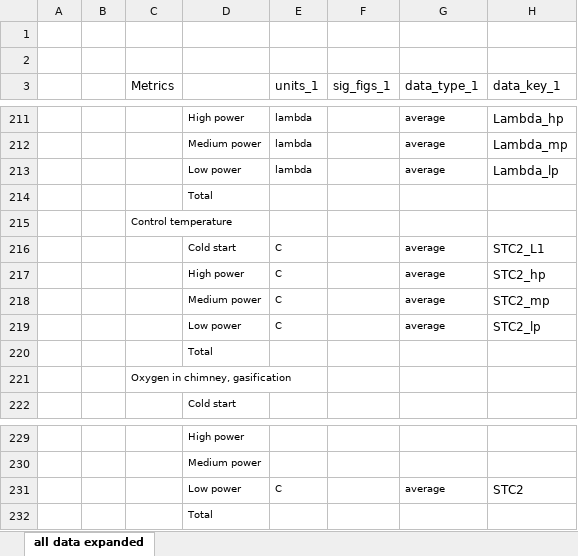
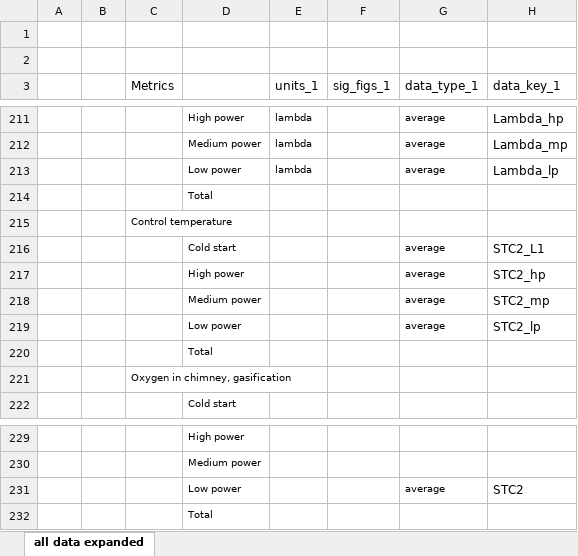
Before and after one commit to aprovechodotorg/Data-Processing-Software, an Excel workbook: scratch/FormattedCutTableL3_template_md.xlsx, sheet all data expanded, drawn as a sheet; only a part is shown, gaps mark what is left out; values as stored, in another font and other column widths than the file's, no borders; the diff names each change by its address in the sheet, - before the commit and + after, or states it on an @@ line.

Commit message:
working on one Data cruncher L3 to rule them all
generally works, but some data is missing from L3 step 31

```diff
--- a/scratch/FormattedCutTableL3_template_md.xlsx (sheet all data expanded)
+++ b/scratch/FormattedCutTableL3_template_md.xlsx (sheet all data expanded)
-E216:E219 (units_1): C
+E216:E219 (units_1): (empty)
-E231 (units_1): C
+E231 (units_1): (empty)
```
Also changed, not shown: 6 other files.
